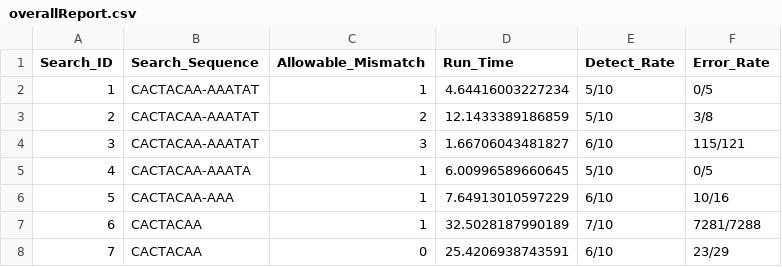
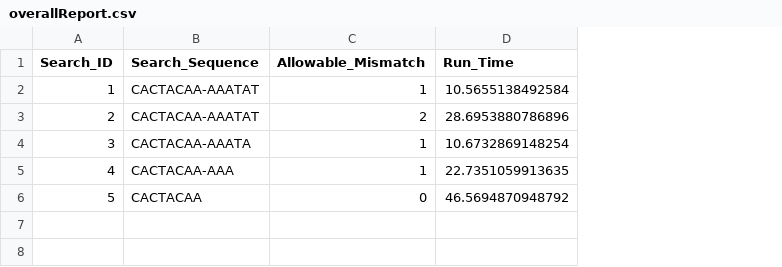
Before and after one commit to jackgisby/packFinder, a CSV file: Data/Output/algorithmAssessment/overallReport.csv, drawn as a sheet; removed rows and columns are numbered as before the commit, all else as after; the diff names each change by its address in the sheet, - before the commit and + after, or states it on an @@ line.

```diff
--- a/Data/Output/algorithmAssessment/overallReport.csv
+++ b/Data/Output/algorithmAssessment/overallReport.csv
-column E (Detect_Rate), rows 2-3: 5/10 | 5/10; rows 5-6: 5/10 | 6/10; row 8: 6/10
-column F (Error_Rate), rows 2-3: 0/5 | 3/8; rows 5-6: 0/5 | 10/16; row 8: 23/29
-D2 (Run_Time): 4.64416003227234
+D2 (Run_Time): 10.5655138492584
-D3 (Run_Time): 12.1433389186859
+D3 (Run_Time): 28.6953880786896
-row 4: 3 | CACTACAA-AAATAT | 3 | 1.66706043481827 | 6/10 | 115/121
@@ column A (Search_ID) renumbered from row 4 down @@
-D4 (Run_Time): 6.00996589660645
+D4 (Run_Time): 10.6732869148254
-D5 (Run_Time): 7.64913010597229
+D5 (Run_Time): 22.7351059913635
-row 7: 6 | CACTACAA | 1 | 32.5028187990189 | 7/10 | 7281/7288
-D6 (Run_Time): 25.4206938743591
+D6 (Run_Time): 46.5694870948792
```
Also changed, not shown: 19 other files.
